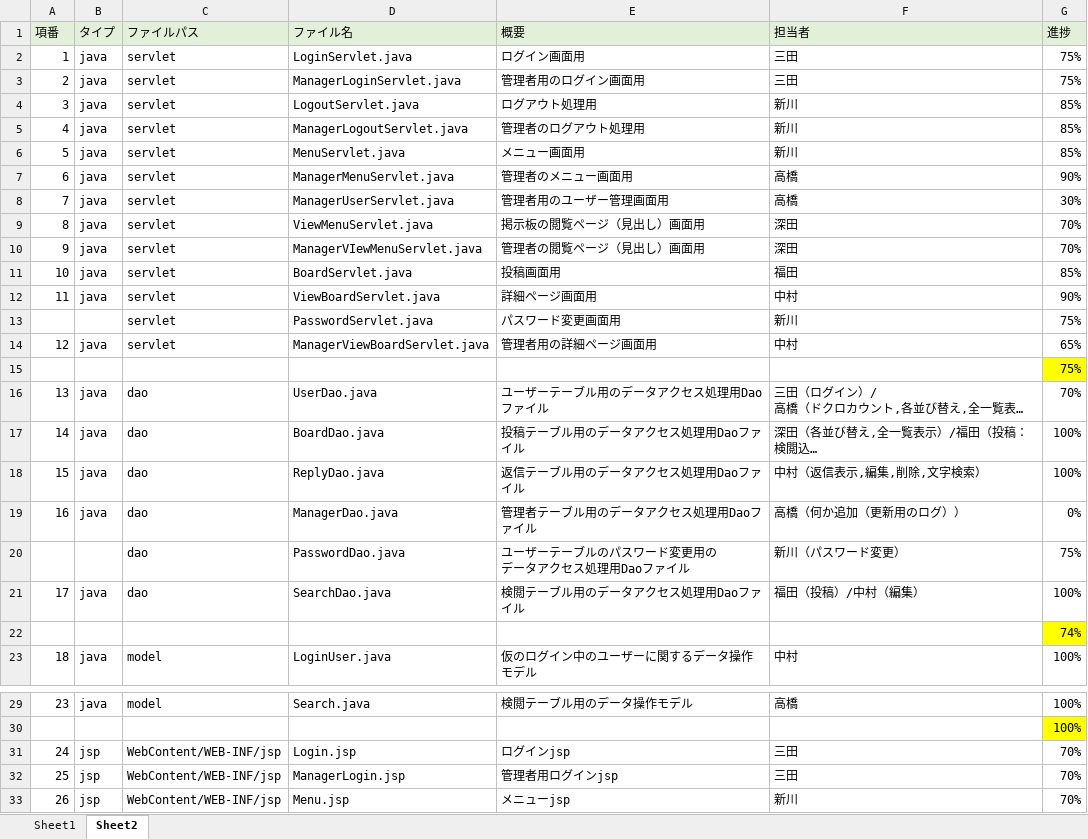
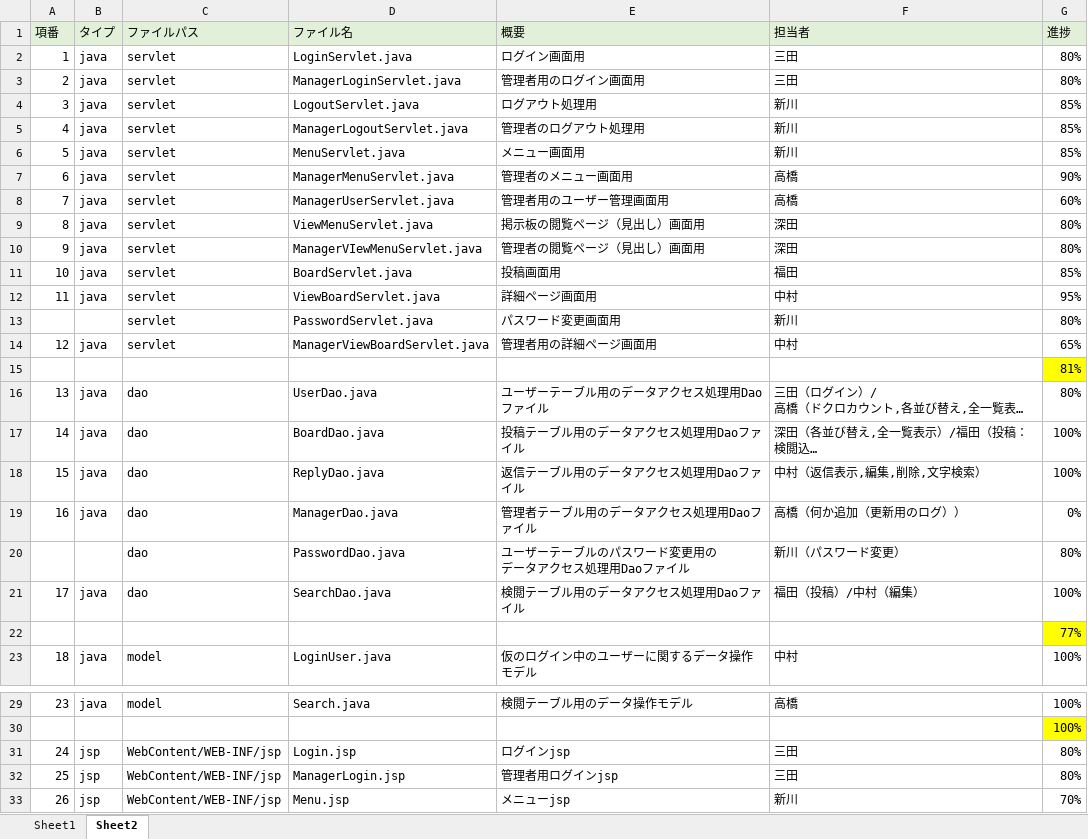
Before and after one commit to DOJO-2021/C-1, an Excel workbook: 文書管理フォルダ/外部設計用フォルダ/外部設計書類/ファイル構成一覧.xlsx, sheet Sheet2, drawn as a sheet; only a part is shown, gaps mark what is left out; long unchanged cells end in …; values as stored, in another font and other column widths than the file's, no borders; the diff covers the shown part only; the diff names each change by its address in the sheet, - before the commit and + after, or states it on an @@ line.

```diff
--- a/文書管理フォルダ/外部設計用フォルダ/外部設計書類/ファイル構成一覧.xlsx (sheet Sheet2)
+++ b/文書管理フォルダ/外部設計用フォルダ/外部設計書類/ファイル構成一覧.xlsx (sheet Sheet2)
-G2:G3 (進捗): 75%
+G2:G3 (進捗): 80%
-G8 (進捗): 30%
+G8 (進捗): 60%
-G9:G10 (進捗): 70%
+G9:G10 (進捗): 80%
-G12 (進捗): 90%
+G12 (進捗): 95%
-G13 (進捗): 75%
+G13 (進捗): 80%
-G15 (進捗): 75%
+G15 (進捗): 81%
-G16 (進捗): 70%
+G16 (進捗): 80%
-G20 (進捗): 75%
+G20 (進捗): 80%
-G22 (進捗): 74%
+G22 (進捗): 77%
-G31:G32 (進捗): 70%
+G31:G32 (進捗): 80%
```
Also changed, not shown: 4 edited cells elsewhere in this sheet, 5 other files.
